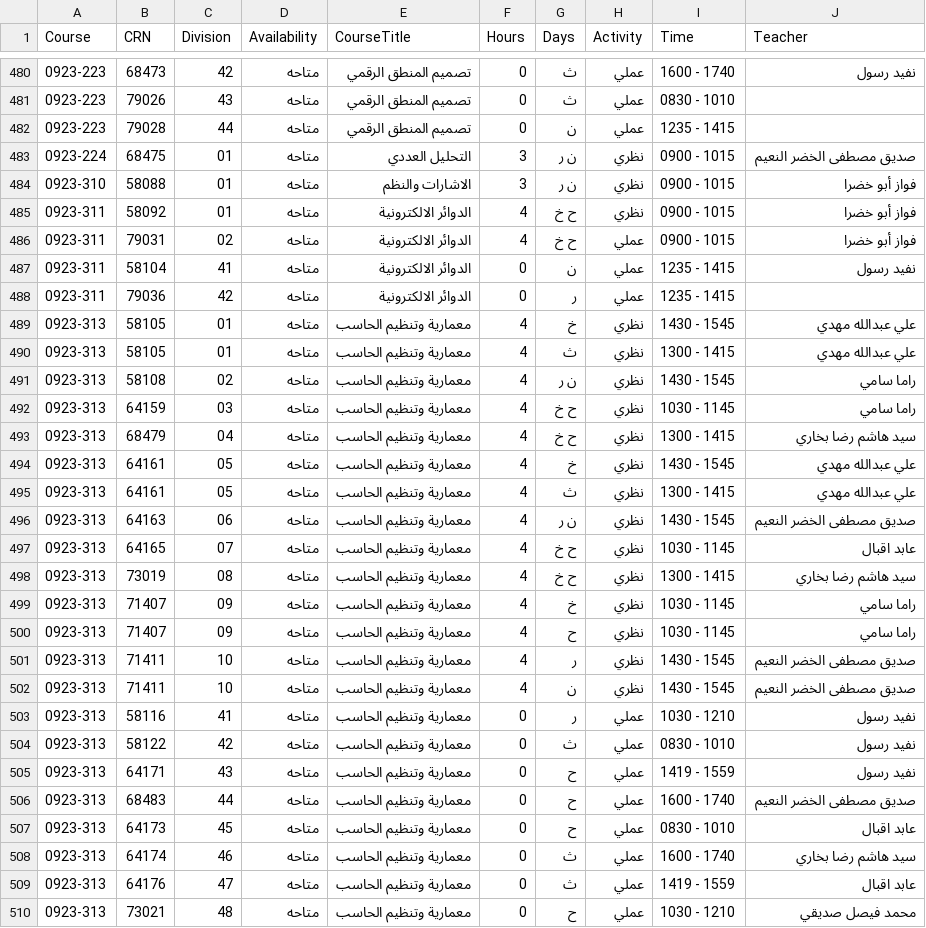
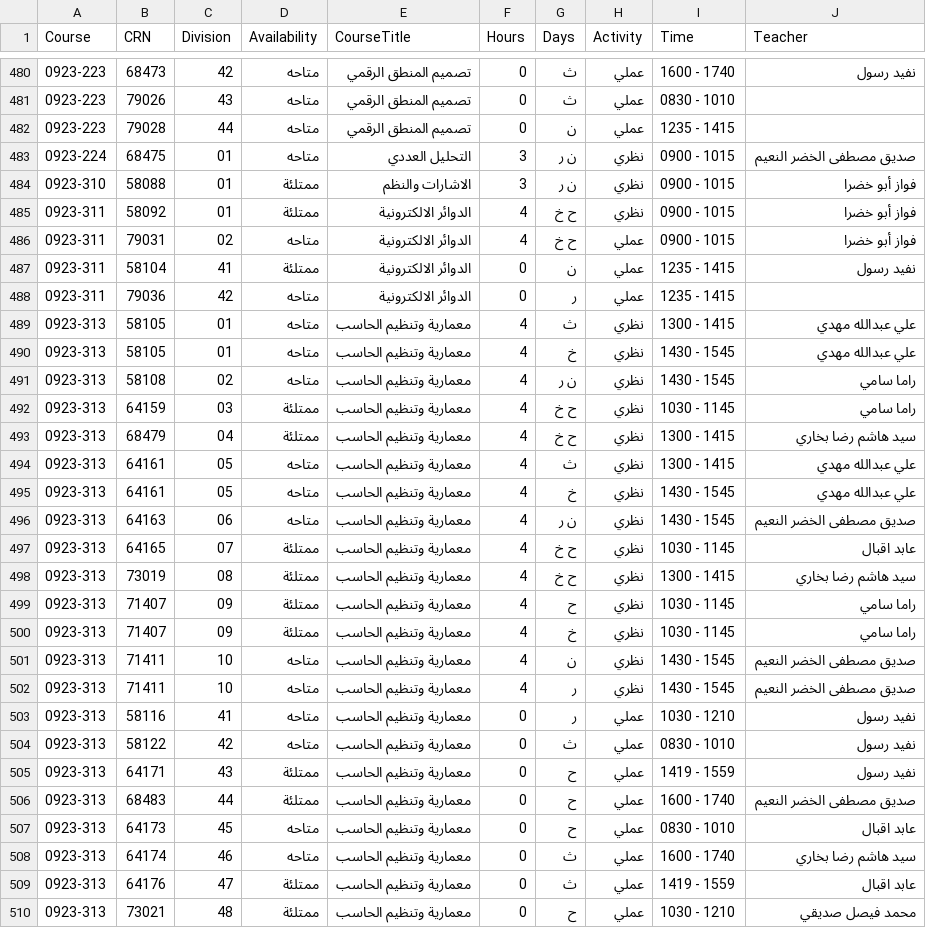
Before and after one commit to xhadi/ccsit-schedule-maker, a CSV file: public/ccsit_male_courses.csv, drawn as a sheet; only a part is shown, gaps mark what is left out; the diff covers the shown part only.

```diff
--- a/public/ccsit_male_courses.csv
+++ b/public/ccsit_male_courses.csv
@@ -483,28 +483,28 @@
 0923-224,68475,01,متاحه,التحليل العددي,3,ن  ر,نظري,0900 - 1015,صديق مصطفى الخضر النعيم
-0923-310,58088,01,متاحه,الاشارات والنظم,3,ن  ر,نظري,0900 - 1015,فواز  أبو خضرا
-0923-311,58092,01,متاحه,الدوائر الالكترونية,4,ح    خ,نظري,0900 - 1015,فواز  أبو خضرا
+0923-310,58088,01,ممتلئة,الاشارات والنظم,3,ن  ر,نظري,0900 - 1015,فواز  أبو خضرا
+0923-311,58092,01,ممتلئة,الدوائر الالكترونية,4,ح    خ,نظري,0900 - 1015,فواز  أبو خضرا
 0923-311,79031,02,متاحه,الدوائر الالكترونية,4,ح    خ,عملي,0900 - 1015,فواز  أبو خضرا
-0923-311,58104,41,متاحه,الدوائر الالكترونية,0,ن,عملي,1235 - 1415,نفيد  رسول
+0923-311,58104,41,ممتلئة,الدوائر الالكترونية,0,ن,عملي,1235 - 1415,نفيد  رسول
 0923-311,79036,42,متاحه,الدوائر الالكترونية,0,ر,عملي,1235 - 1415,
+0923-313,58105,01,متاحه,معمارية وتنظيم الحاسب,4,ث,نظري,1300 - 1415,علي عبدالله مهدي
 0923-313,58105,01,متاحه,معمارية وتنظيم الحاسب,4,خ,نظري,1430 - 1545,علي عبدالله مهدي
-0923-313,58105,01,متاحه,معمارية وتنظيم الحاسب,4,ث,نظري,1300 - 1415,علي عبدالله مهدي
 0923-313,58108,02,متاحه,معمارية وتنظيم الحاسب,4,ن  ر,نظري,1430 - 1545,راما  سامي
-0923-313,64159,03,متاحه,معمارية وتنظيم الحاسب,4,ح    خ,نظري,1030 - 1145,راما  سامي
-0923-313,68479,04,متاحه,معمارية وتنظيم الحاسب,4,ح    خ,نظري,1300 - 1415,سيد هاشم رضا بخاري
+0923-313,64159,03,ممتلئة,معمارية وتنظيم الحاسب,4,ح    خ,نظري,1030 - 1145,راما  سامي
+0923-313,68479,04,ممتلئة,معمارية وتنظيم الحاسب,4,ح    خ,نظري,1300 - 1415,سيد هاشم رضا بخاري
+0923-313,64161,05,متاحه,معمارية وتنظيم الحاسب,4,ث,نظري,1300 - 1415,علي عبدالله مهدي
 0923-313,64161,05,متاحه,معمارية وتنظيم الحاسب,4,خ,نظري,1430 - 1545,علي عبدالله مهدي
-0923-313,64161,05,متاحه,معمارية وتنظيم الحاسب,4,ث,نظري,1300 - 1415,علي عبدالله مهدي
 0923-313,64163,06,متاحه,معمارية وتنظيم الحاسب,4,ن  ر,نظري,1430 - 1545,صديق مصطفى الخضر النعيم
-0923-313,64165,07,متاحه,معمارية وتنظيم الحاسب,4,ح    خ,نظري,1030 - 1145,عابد  اقبال
-0923-313,73019,08,متاحه,معمارية وتنظيم الحاسب,4,ح    خ,نظري,1300 - 1415,سيد هاشم رضا بخاري
-0923-313,71407,09,متاحه,معمارية وتنظيم الحاسب,4,خ,نظري,1030 - 1145,راما  سامي
-0923-313,71407,09,متاحه,معمارية وتنظيم الحاسب,4,ح,نظري,1030 - 1145,راما  سامي
+0923-313,64165,07,ممتلئة,معمارية وتنظيم الحاسب,4,ح    خ,نظري,1030 - 1145,عابد  اقبال
+0923-313,73019,08,ممتلئة,معمارية وتنظيم الحاسب,4,ح    خ,نظري,1300 - 1415,سيد هاشم رضا بخاري
+0923-313,71407,09,ممتلئة,معمارية وتنظيم الحاسب,4,ح,نظري,1030 - 1145,راما  سامي
+0923-313,71407,09,ممتلئة,معمارية وتنظيم الحاسب,4,خ,نظري,1030 - 1145,راما  سامي
+0923-313,71411,10,متاحه,معمارية وتنظيم الحاسب,4,ن,نظري,1430 - 1545,صديق مصطفى الخضر النعيم
 0923-313,71411,10,متاحه,معمارية وتنظيم الحاسب,4,ر,نظري,1430 - 1545,صديق مصطفى الخضر النعيم
-0923-313,71411,10,متاحه,معمارية وتنظيم الحاسب,4,ن,نظري,1430 - 1545,صديق مصطفى الخضر النعيم
 0923-313,58116,41,متاحه,معمارية وتنظيم الحاسب,0,ر,عملي,1030 - 1210,نفيد  رسول
 0923-313,58122,42,متاحه,معمارية وتنظيم الحاسب,0,ث,عملي,0830 - 1010,نفيد  رسول
-0923-313,64171,43,متاحه,معمارية وتنظيم الحاسب,0,ح,عملي,1419 - 1559,نفيد  رسول
-0923-313,68483,44,متاحه,معمارية وتنظيم الحاسب,0,ح,عملي,1600 - 1740,صديق مصطفى الخضر النعيم
+0923-313,64171,43,ممتلئة,معمارية وتنظيم الحاسب,0,ح,عملي,1419 - 1559,نفيد  رسول
+0923-313,68483,44,ممتلئة,معمارية وتنظيم الحاسب,0,ح,عملي,1600 - 1740,صديق مصطفى الخضر النعيم
 0923-313,64173,45,متاحه,معمارية وتنظيم الحاسب,0,ح,عملي,0830 - 1010,عابد  اقبال
 0923-313,64174,46,متاحه,معمارية وتنظيم الحاسب,0,ث,عملي,1600 - 1740,سيد هاشم رضا بخاري
-0923-313,64176,47,متاحه,معمارية وتنظيم الحاسب,0,ث,عملي,1419 - 1559,عابد  اقبال
-0923-313,73021,48,متاحه,معمارية وتنظيم الحاسب,0,ح,عملي,1030 - 1210,محمد فيصل صديقي
+0923-313,64176,47,ممتلئة,معمارية وتنظيم الحاسب,0,ث,عملي,1419 - 1559,عابد  اقبال
+0923-313,73021,48,ممتلئة,معمارية وتنظيم الحاسب,0,ح,عملي,1030 - 1210,محمد فيصل صديقي
```
Also changed, not shown: 2 added rows, 2 removed rows, 27 moved rows and 64 edited cells elsewhere in this file, 1 other file.
